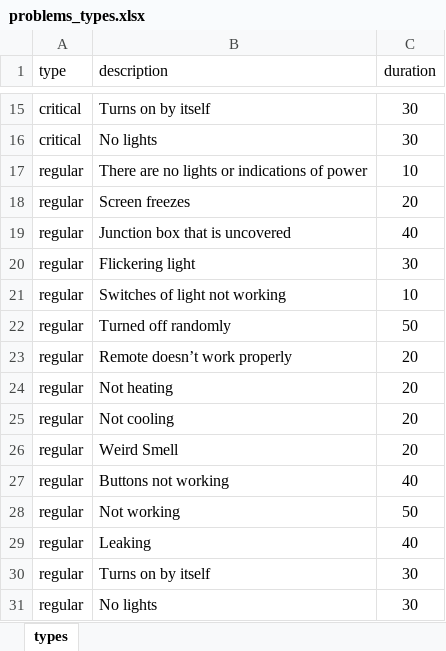
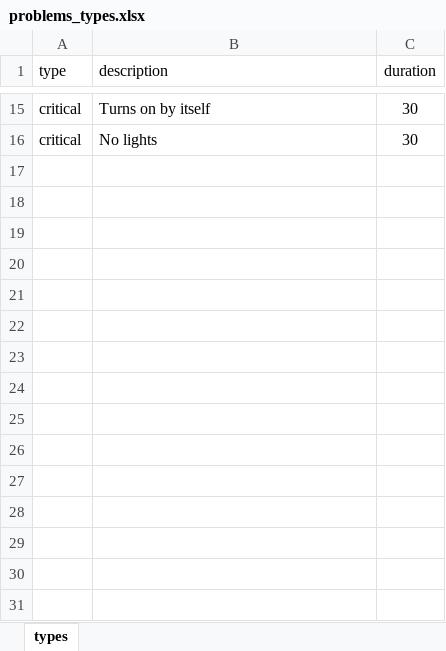
Before and after one commit to SuzanAlbedween/Schedule-System, an Excel workbook: excel_files/problems_types.xlsx, sheet types, drawn as a sheet; only a part is shown, gaps mark what is left out; values as stored, in another font and other column widths than the file's, no borders; the diff covers the shown part only; the diff names each change by its address in the sheet, - before the commit and + after, or states it on an @@ line.

```diff
--- a/excel_files/problems_types.xlsx (sheet types)
+++ b/excel_files/problems_types.xlsx (sheet types)
-row 17: regular | There are no lights or indications of power | 10
-row 18: regular | Screen freezes | 20
-row 19: regular | Junction box that is uncovered | 40
-row 20: regular | Flickering light | 30
-row 21: regular | Switches of light not working | 10
-row 22: regular | Turned off randomly | 50
-row 23: regular | Remote doesn’t work properly | 20
-row 24: regular | Not heating | 20
-row 25: regular | Not cooling | 20
-row 26: regular | Weird Smell | 20
-row 27: regular | Buttons not working | 40
-row 28: regular | Not working | 50
-row 29: regular | Leaking | 40
-row 30: regular | Turns on by itself | 30
-row 31: regular | No lights | 30
```
Also changed, not shown: 7 edited cells elsewhere in this sheet, excel_files/clients.xlsx.
